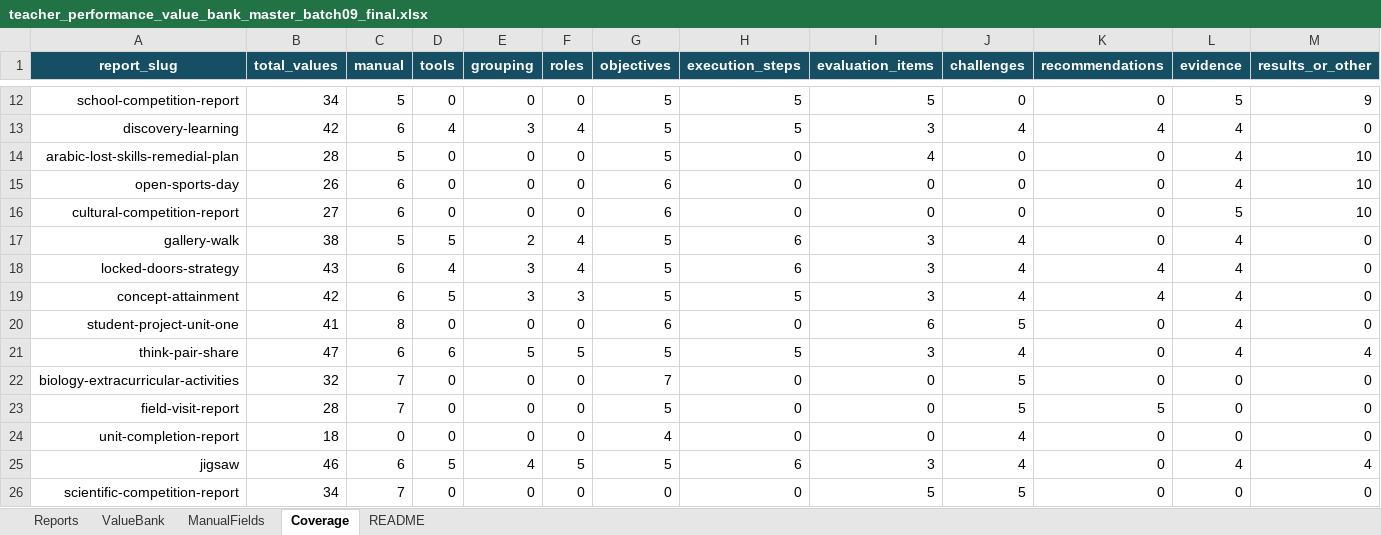
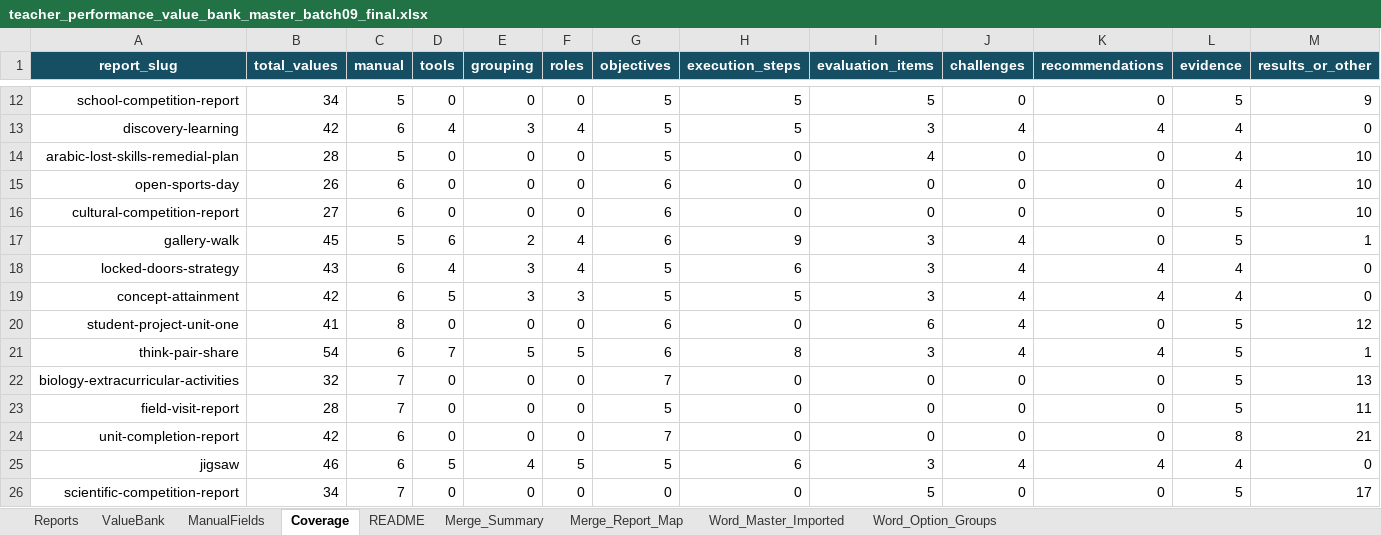
Before and after one commit to malfaifi001-dot/student-guidance-platform-clean, an Excel workbook: data/ai-report/source/teacher_performance_value_bank_master_batch09_final.xlsx, sheet Coverage, drawn as a sheet; only a part is shown, gaps mark what is left out; values as stored, in another font and other column widths than the file's, no borders; table styles not drawn; the diff covers the shown part only; the diff names each change by its address in the sheet, - before the commit and + after, or states it on an @@ line.

```diff
--- a/data/ai-report/source/teacher_performance_value_bank_master_batch09_final.xlsx (sheet Coverage)
+++ b/data/ai-report/source/teacher_performance_value_bank_master_batch09_final.xlsx (sheet Coverage)
+sheet tab: Merge_Summary
+sheet tab: Merge_Report_Map
+sheet tab: Word_Master_Imported
+sheet tab: Word_Option_Groups
-B17 (total_values): 38
+B17 (total_values): 45
-D17 (tools): 5
+D17 (tools): 6
-G17 (objectives): 5
+G17 (objectives): 6
-H17 (execution_steps): 6
+H17 (execution_steps): 9
-L17 (evidence): 4
+L17 (evidence): 5
-M17 (results_or_other): 0
+M17 (results_or_other): 1
-J20 (challenges): 5
+J20 (challenges): 4
-L20:L21 (evidence): 4
+L20:L21 (evidence): 5
-M20 (results_or_other): 0
+M20 (results_or_other): 12
-B21 (total_values): 47
+B21 (total_values): 54
-D21 (tools): 6
+D21 (tools): 7
-G21 (objectives): 5
+G21 (objectives): 6
-H21 (execution_steps): 5
+H21 (execution_steps): 8
-K21 (recommendations): 0
+K21 (recommendations): 4
-M21 (results_or_other): 4
+M21 (results_or_other): 1
-J22:J23 (challenges): 5
+J22:J23 (challenges): 0
-L22:L23 (evidence): 0
+L22:L23 (evidence): 5
-M22 (results_or_other): 0
+M22 (results_or_other): 13
-K23 (recommendations): 5
+K23 (recommendations): 0
-M23 (results_or_other): 0
+M23 (results_or_other): 11
-B24 (total_values): 18
+B24 (total_values): 42
-C24 (manual): 0
+C24 (manual): 6
-G24 (objectives): 4
+G24 (objectives): 7
-J24 (challenges): 4
+J24 (challenges): 0
-L24 (evidence): 0
+L24 (evidence): 8
-M24 (results_or_other): 0
+M24 (results_or_other): 21
-K25 (recommendations): 0
+K25 (recommendations): 4
-M25 (results_or_other): 4
+M25 (results_or_other): 0
-J26 (challenges): 5
+J26 (challenges): 0
-L26 (evidence): 0
+L26 (evidence): 5
-M26 (results_or_other): 0
+M26 (results_or_other): 17
```
Also changed, not shown: 52 added rows and 24 edited cells elsewhere in this sheet, sheet ValueBank, sheet Reports, sheet ManualFields, sheet README, 18 other files.
